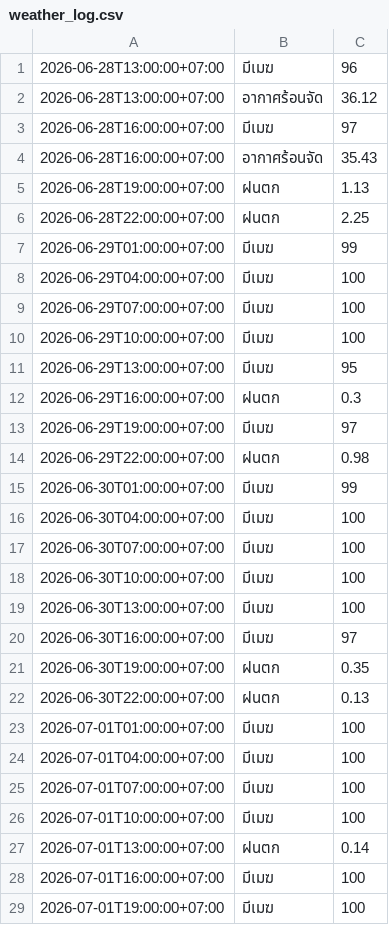
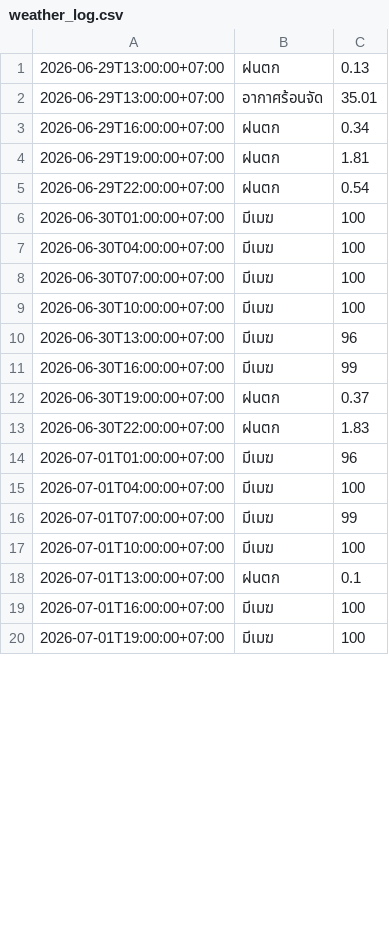
Before and after one commit to wata011/my-water-monitor, a CSV file: weather_log.csv, drawn as a sheet; only a part is shown; the diff covers the shown part only.

```diff
--- a/weather_log.csv
+++ b/weather_log.csv
@@ -1,16 +1,7 @@
-2026-06-28T13:00:00+07:00,มีเมฆ,96
-2026-06-28T13:00:00+07:00,อากาศร้อนจัด,36.12
-2026-06-28T16:00:00+07:00,มีเมฆ,97
-2026-06-28T16:00:00+07:00,อากาศร้อนจัด,35.43
-2026-06-28T19:00:00+07:00,ฝนตก,1.13
-2026-06-28T22:00:00+07:00,ฝนตก,2.25
-2026-06-29T01:00:00+07:00,มีเมฆ,99
-2026-06-29T04:00:00+07:00,มีเมฆ,100
-2026-06-29T07:00:00+07:00,มีเมฆ,100
-2026-06-29T10:00:00+07:00,มีเมฆ,100
-2026-06-29T13:00:00+07:00,มีเมฆ,95
-2026-06-29T16:00:00+07:00,ฝนตก,0.3
-2026-06-29T19:00:00+07:00,มีเมฆ,97
-2026-06-29T22:00:00+07:00,ฝนตก,0.98
-2026-06-30T01:00:00+07:00,มีเมฆ,99
+2026-06-29T13:00:00+07:00,ฝนตก,0.13
+2026-06-29T13:00:00+07:00,อากาศร้อนจัด,35.01
+2026-06-29T16:00:00+07:00,ฝนตก,0.34
+2026-06-29T19:00:00+07:00,ฝนตก,1.81
+2026-06-29T22:00:00+07:00,ฝนตก,0.54
+2026-06-30T01:00:00+07:00,มีเมฆ,100
 2026-06-30T04:00:00+07:00,มีเมฆ,100
@@ -18,11 +9,11 @@
 2026-06-30T10:00:00+07:00,มีเมฆ,100
-2026-06-30T13:00:00+07:00,มีเมฆ,100
-2026-06-30T16:00:00+07:00,มีเมฆ,97
-2026-06-30T19:00:00+07:00,ฝนตก,0.35
-2026-06-30T22:00:00+07:00,ฝนตก,0.13
-2026-07-01T01:00:00+07:00,มีเมฆ,100
+2026-06-30T13:00:00+07:00,มีเมฆ,96
+2026-06-30T16:00:00+07:00,มีเมฆ,99
+2026-06-30T19:00:00+07:00,ฝนตก,0.37
+2026-06-30T22:00:00+07:00,ฝนตก,1.83
+2026-07-01T01:00:00+07:00,มีเมฆ,96
 2026-07-01T04:00:00+07:00,มีเมฆ,100
-2026-07-01T07:00:00+07:00,มีเมฆ,100
+2026-07-01T07:00:00+07:00,มีเมฆ,99
 2026-07-01T10:00:00+07:00,มีเมฆ,100
-2026-07-01T13:00:00+07:00,ฝนตก,0.14
+2026-07-01T13:00:00+07:00,ฝนตก,0.1
 2026-07-01T16:00:00+07:00,มีเมฆ,100
```
Also changed, not shown: 8 added rows and 17 edited cells elsewhere in this file.
